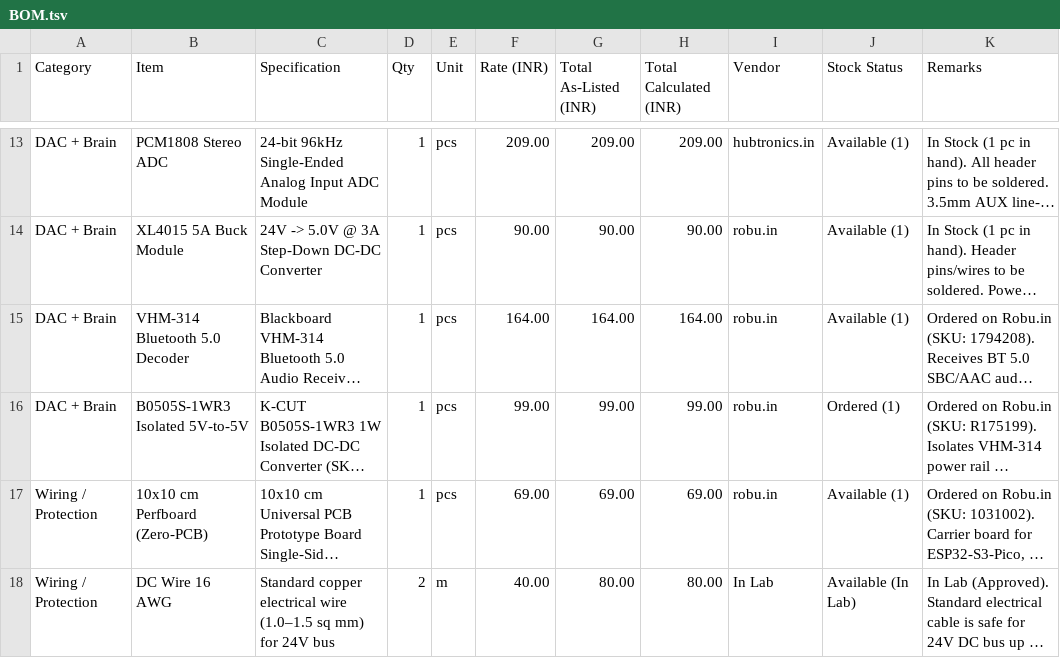
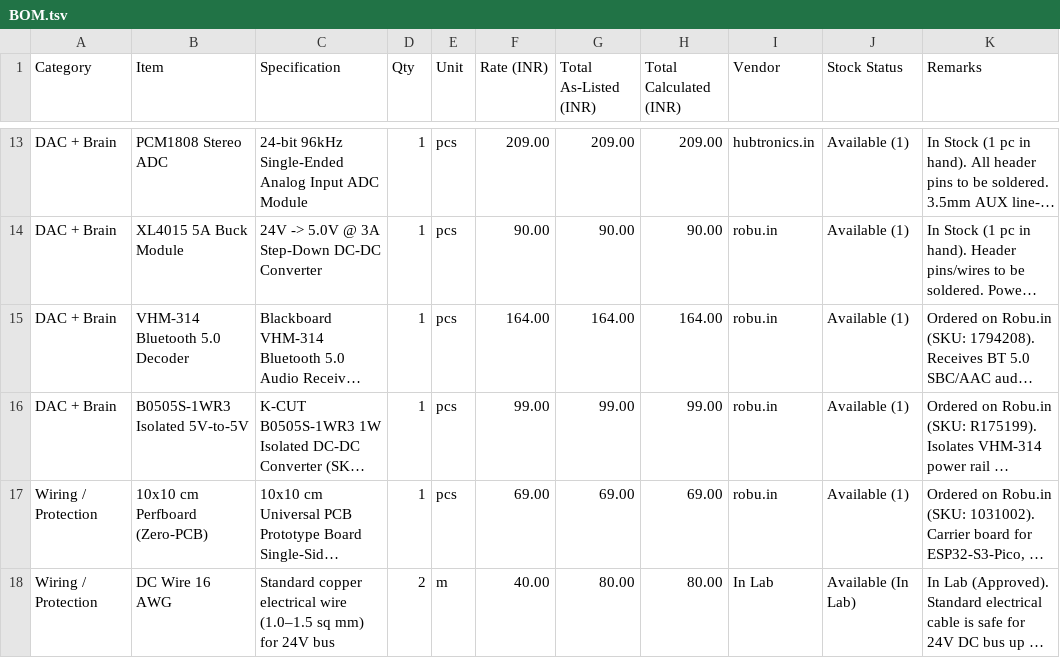
Before and after one commit to mohan-chellappa/diyAmp, a TSV file: BOM.tsv, drawn as a sheet; only a part is shown, gaps mark what is left out; long unchanged cells end in …; the diff names each change by its address in the sheet, - before the commit and + after, or states it on an @@ line.

Commit message:
Update BOM stock status via Web Dashboard

```diff
--- a/BOM.tsv
+++ b/BOM.tsv
-J16 (Stock Status): Ordered (1)
+J16 (Stock Status): Available (1)
```
